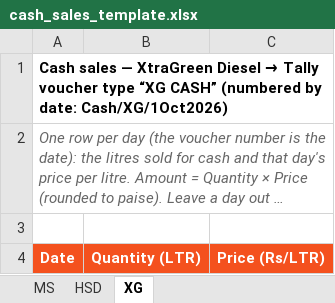
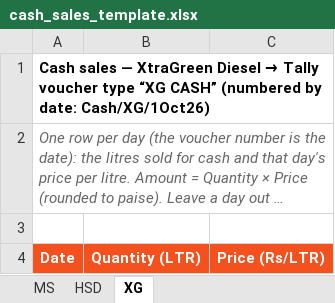
Before and after one commit to subhamkhetan-ux/Vriddhi-Fuels-Website, an Excel workbook: fleet_tally/samples/cash_sales_template.xlsx, sheet XG, drawn as a sheet; long unchanged cells end in …; values as stored, in another font and other column widths than the file's, no borders; the diff names each change by its address in the sheet, - before the commit and + after, or states it on an @@ line.

```diff
--- a/fleet_tally/samples/cash_sales_template.xlsx (sheet XG)
+++ b/fleet_tally/samples/cash_sales_template.xlsx (sheet XG)
-A1: …by date: Cash/XG/1Oct2026)
+A1: …by date: Cash/XG/1Oct26)
```
Also changed, not shown: sheet HSD, sheet MS, 3 other files.
